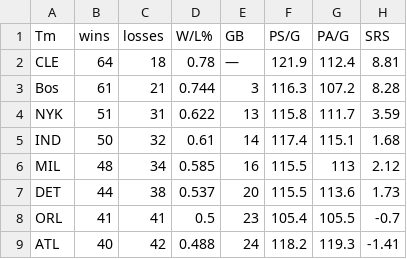
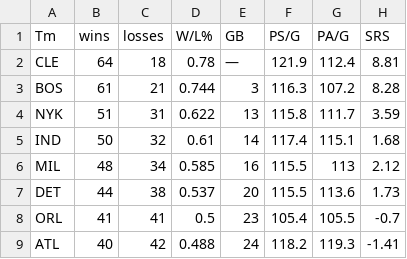
Before and after one commit to shafinkazi/STAT107_Team-24_NBA_Analysis, a CSV file: nba_teams.csv, drawn as a sheet; only a part is shown.

Commit message:
Fixed Bos as BOS

```diff
--- a/nba_teams.csv
+++ b/nba_teams.csv
@@ -2,3 +2,3 @@ Tm,wins,losses,W/L%,GB,PS/G,PA/G,SRS
 CLE,64,18,0.78,—,121.9,112.4,8.81
-Bos,61,21,0.744,3,116.3,107.2,8.28
+BOS,61,21,0.744,3,116.3,107.2,8.28
 NYK,51,31,0.622,13,115.8,111.7,3.59
```
